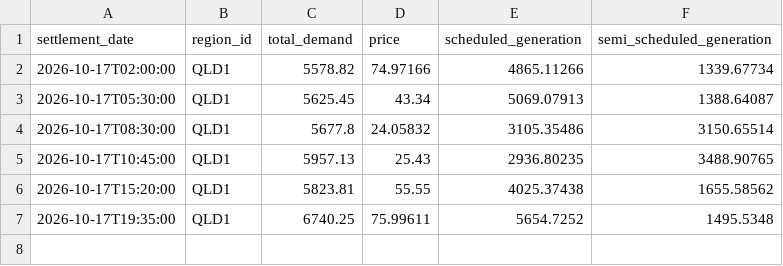
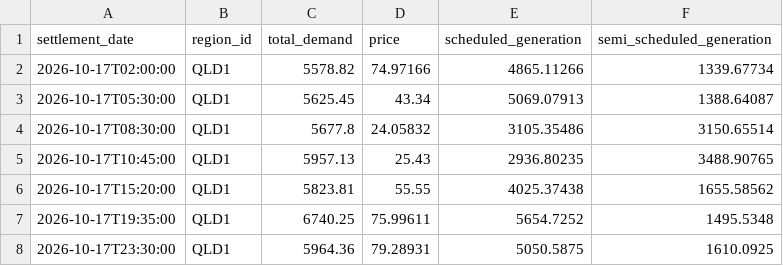
Before and after one commit to arno0b/forecast-platform, a CSV file: data/qld1/2026-10-17.csv, drawn as a sheet.

```diff
--- a/data/qld1/2026-10-17.csv
+++ b/data/qld1/2026-10-17.csv
@@ -7 +7,2 @@ settlement_date,region_id,total_demand,price,scheduled_generation,semi_scheduled
 2026-10-17T19:35:00,QLD1,6740.25,75.99611,5654.7252,1495.5348
+2026-10-17T23:30:00,QLD1,5964.36,79.28931,5050.5875,1610.0925
```
Also changed, not shown: data/nsw1/2026-10-17.csv, data/sa1/2026-10-17.csv, 2 other files.
